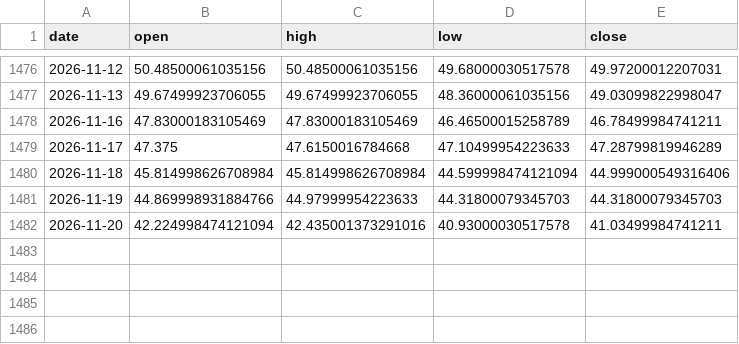
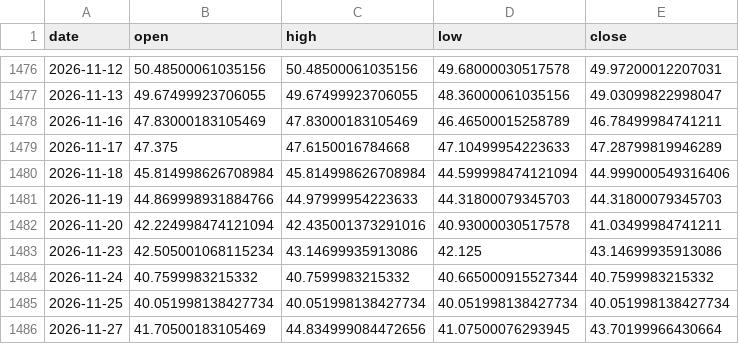
Before and after one commit to shivchro-blip/FinAstro2027, a CSV file: build/pdfref/backtest/silver_SI_F_daily.csv, drawn as a sheet; only a part is shown, gaps mark what is left out.

```diff
--- a/build/pdfref/backtest/silver_SI_F_daily.csv
+++ b/build/pdfref/backtest/silver_SI_F_daily.csv
@@ -1482 +1482,5 @@ date,open,high,low,close
 2026-11-20,42.224998474121094,42.435001373291016,40.93000030517578,41.03499984741211
+2026-11-23,42.505001068115234,43.14699935913086,42.125,43.14699935913086
+2026-11-24,40.7599983215332,40.7599983215332,40.665000915527344,40.7599983215332
+2026-11-25,40.051998138427734,40.051998138427734,40.051998138427734,40.051998138427734
+2026-11-27,41.70500183105469,44.834999084472656,41.07500076293945,43.70199966430664
```
Also changed, not shown: build/pdfref/backtest/gold_GC_F_daily.csv, build/pdfref/backtest/gold_GC_F_daily_2000.csv, 28 other files.
